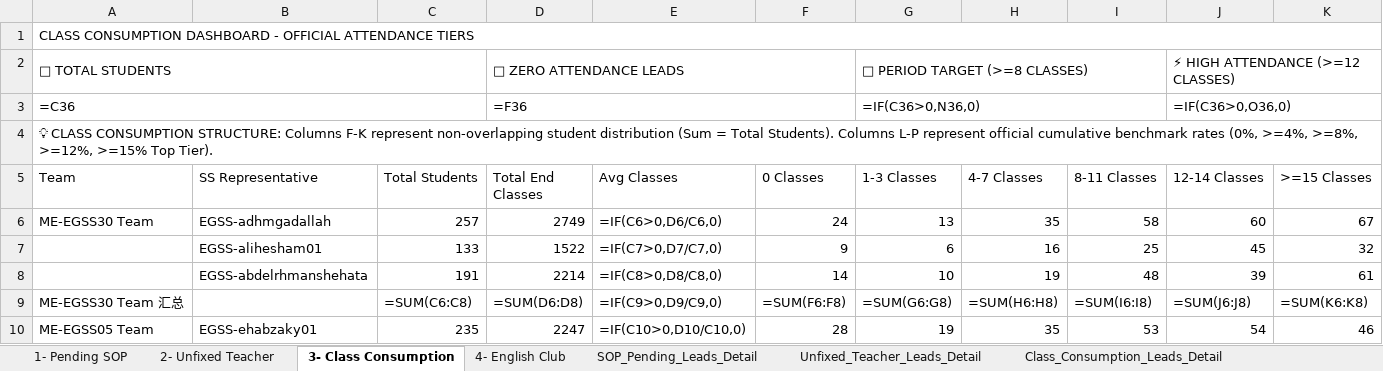
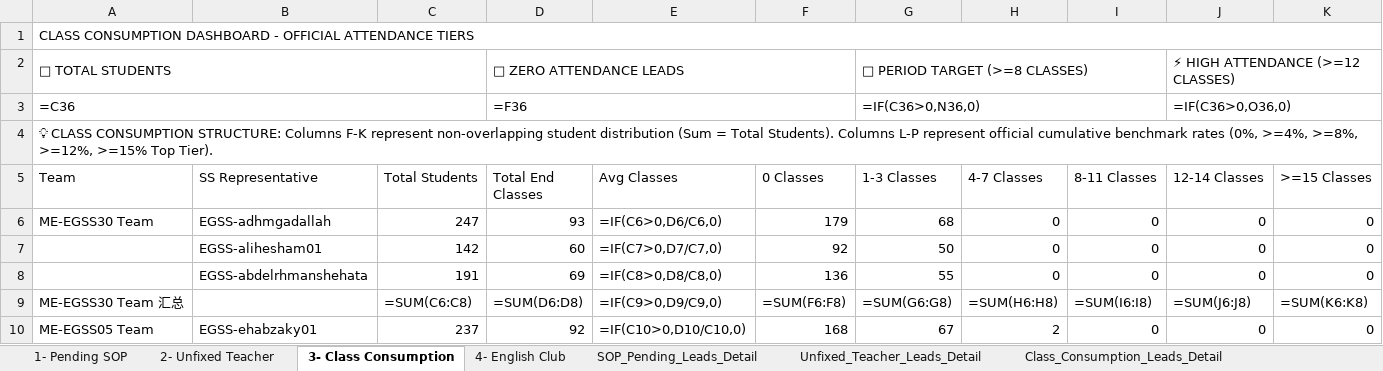
Before and after one commit to husseinelaasar/big-team-01-dashboard, an Excel workbook: attachments/All in one Master.xlsx, sheet 3- Class Consumption, drawn as a sheet; only a part is shown; values as stored, in another font and other column widths than the file's, no cell formats; formulas without a stored value are shown as written; the diff covers the shown part only; the diff names each change by its address in the sheet, - before the commit and + after, or states it on an @@ line.

```diff
--- a/attachments/All in one Master.xlsx (sheet 3- Class Consumption)
+++ b/attachments/All in one Master.xlsx (sheet 3- Class Consumption)
-C6 (Total Students): 257
+C6 (Total Students): 247
-D6 (Total End Classes): 2749
+D6 (Total End Classes): 93
-F6 (0 Classes): 24
+F6 (0 Classes): 179
-G6 (1-3 Classes): 13
+G6 (1-3 Classes): 68
-H6 (4-7 Classes): 35
+H6 (4-7 Classes): 0
-I6 (8-11 Classes): 58
+I6 (8-11 Classes): 0
-J6 (12-14 Classes): 60
+J6 (12-14 Classes): 0
-K6 (>=15 Classes): 67
+K6 (>=15 Classes): 0
-C7 (Total Students): 133
+C7 (Total Students): 142
-D7 (Total End Classes): 1522
+D7 (Total End Classes): 60
-F7 (0 Classes): 9
+F7 (0 Classes): 92
-G7 (1-3 Classes): 6
+G7 (1-3 Classes): 50
-H7 (4-7 Classes): 16
+H7 (4-7 Classes): 0
-I7 (8-11 Classes): 25
+I7 (8-11 Classes): 0
-J7 (12-14 Classes): 45
+J7 (12-14 Classes): 0
-K7 (>=15 Classes): 32
+K7 (>=15 Classes): 0
-D8 (Total End Classes): 2214
+D8 (Total End Classes): 69
-F8 (0 Classes): 14
+F8 (0 Classes): 136
-G8 (1-3 Classes): 10
+G8 (1-3 Classes): 55
-H8 (4-7 Classes): 19
+H8 (4-7 Classes): 0
-I8 (8-11 Classes): 48
+I8 (8-11 Classes): 0
-J8 (12-14 Classes): 39
+J8 (12-14 Classes): 0
-K8 (>=15 Classes): 61
+K8 (>=15 Classes): 0
-C10 (Total Students): 235
+C10 (Total Students): 237
-D10 (Total End Classes): 2247
+D10 (Total End Classes): 92
-F10 (0 Classes): 28
+F10 (0 Classes): 168
-G10 (1-3 Classes): 19
+G10 (1-3 Classes): 67
-H10 (4-7 Classes): 35
+H10 (4-7 Classes): 2
-I10 (8-11 Classes): 53
+I10 (8-11 Classes): 0
-J10 (12-14 Classes): 54
+J10 (12-14 Classes): 0
-K10 (>=15 Classes): 46
+K10 (>=15 Classes): 0
```
Also changed, not shown: 142 edited cells elsewhere in this sheet, sheet Class_Consumption_Leads_Detail, sheet English_Club_Leads_Detail, sheet SOP_Pending_Leads_Detail, sheet Unfixed_Teacher_Leads_Detail, sheet 2- Unfixed Teacher, sheet 1- Pending SOP, 1 more sheet, cell formats, 27 other files.
